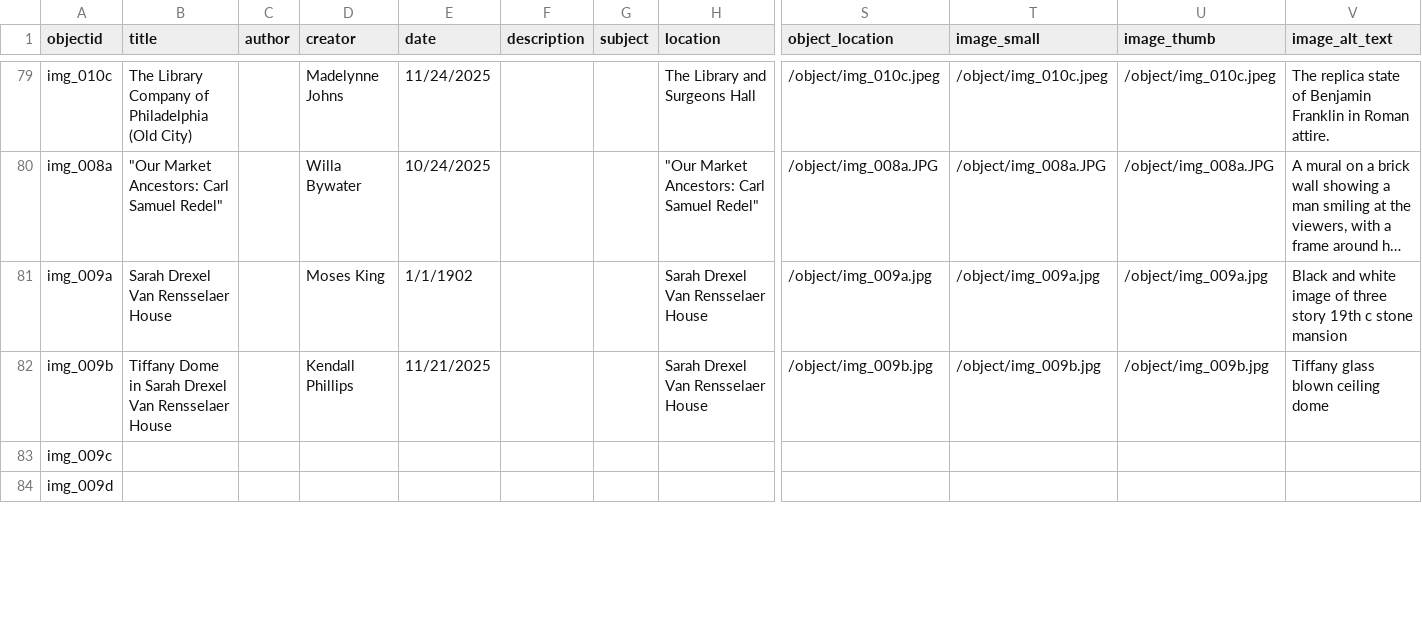
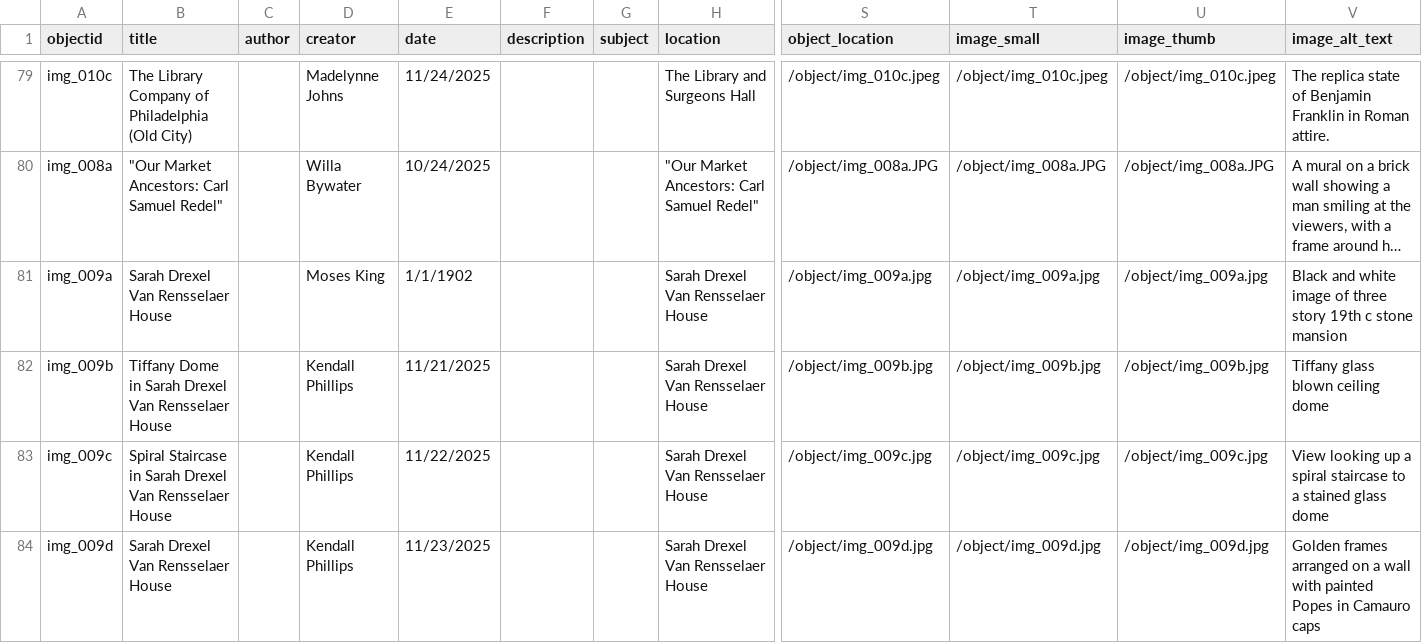
Before and after one commit to digbmc/philly-global-city, a CSV file: _data/ptgc-metadata.csv, drawn as a sheet; only a part is shown, gaps mark what is left out; long unchanged cells end in …; the diff covers the shown part only; the diff names each change by its address in the sheet, - before the commit and + after, or states it on an @@ line.

Commit message:
update metadata

```diff
--- a/_data/ptgc-metadata.csv
+++ b/_data/ptgc-metadata.csv
-B83 (title): (empty)
+B83 (title): Spiral Staircase in Sarah Drexel Van Rensselaer House
-D83:D84 (creator): (empty)
+D83:D84 (creator): Kendall Phillips
-E83 (date): (empty)
+E83 (date): 11/22/2025
-H83:H84 (location): (empty)
+H83:H84 (location): Sarah Drexel Van Rensselaer House
-S83 (object_location): (empty)
+S83 (object_location): /object/img_009c.jpg
-T83 (image_small): (empty)
+T83 (image_small): /object/img_009c.jpg
-U83 (image_thumb): (empty)
+U83 (image_thumb): /object/img_009c.jpg
-V83 (image_alt_text): (empty)
+V83 (image_alt_text): View looking up a spiral staircase to a stained glass dome
-B84 (title): (empty)
+B84 (title): Sarah Drexel Van Rensselaer House
-E84 (date): (empty)
+E84 (date): 11/23/2025
-S84 (object_location): (empty)
+S84 (object_location): /object/img_009d.jpg
-T84 (image_small): (empty)
+T84 (image_small): /object/img_009d.jpg
-U84 (image_thumb): (empty)
+U84 (image_thumb): /object/img_009d.jpg
-V84 (image_alt_text): (empty)
+V84 (image_alt_text): Golden frames arranged on a wall with painted Popes in Camauro caps
```
Also changed, not shown: 35 edited cells elsewhere in this file.
